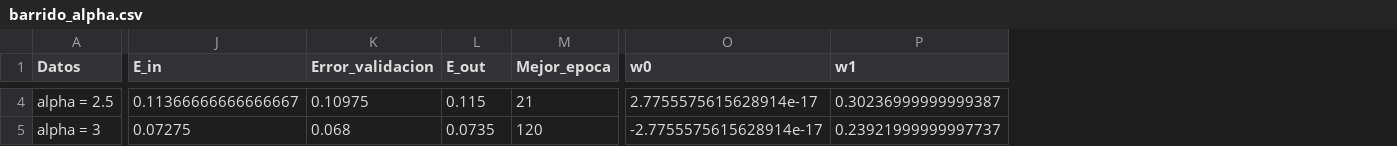
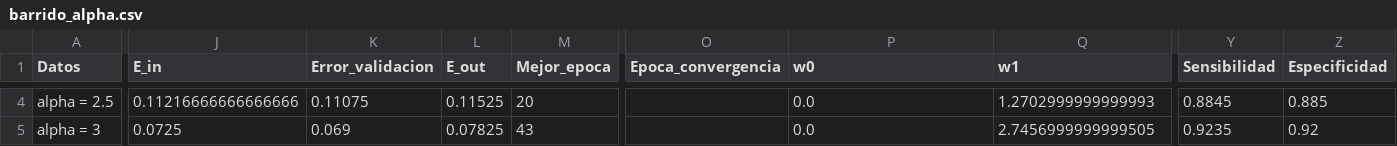
Before and after one commit to Hlagua/DocumentosBi, a CSV file: Taller_Perceptron_Bayes/resultados/barrido_alpha.csv, drawn as a sheet; only a part is shown, gaps mark what is left out; addresses are those after the commit; the diff covers the shown part only; the diff names each change by its address in the sheet, - before the commit and + after, or states it on an @@ line.

```diff
--- a/Taller_Perceptron_Bayes/resultados/barrido_alpha.csv
+++ b/Taller_Perceptron_Bayes/resultados/barrido_alpha.csv
+column O (Epoca_convergencia), empty
+column Y (Sensibilidad), rows 4-5: 0.8845 | 0.9235
+column Z (Especificidad), rows 4-5: 0.885 | 0.92
-J4 (E_in): 0.11366666666666667
+J4 (E_in): 0.11216666666666666
-K4 (Error_validacion): 0.10975
+K4 (Error_validacion): 0.11075
-L4 (E_out): 0.115
+L4 (E_out): 0.11525
-M4 (Mejor_epoca): 21
+M4 (Mejor_epoca): 20
-P4 (w0): 2.7755575615628914e-17
+P4 (w0): 0.0
-Q4 (w1): 0.30236999999999387
+Q4 (w1): 1.2702999999999993
-J5 (E_in): 0.07275
+J5 (E_in): 0.0725
-K5 (Error_validacion): 0.068
+K5 (Error_validacion): 0.069
-L5 (E_out): 0.0735
+L5 (E_out): 0.07825
-M5 (Mejor_epoca): 120
+M5 (Mejor_epoca): 43
-P5 (w0): -2.7755575615628914e-17
+P5 (w0): 0.0
-Q5 (w1): 0.23921999999997737
+Q5 (w1): 2.7456999999999505
```
Also changed, not shown: 69 edited cells elsewhere in this file, Taller_Perceptron_Bayes/resultados/comparacion_particiones.csv, Taller_Perceptron_Bayes/resultados/comparacion_particiones_detalle.csv, 28 other files.
